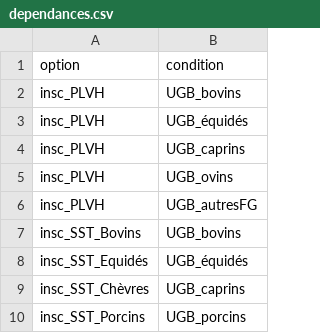
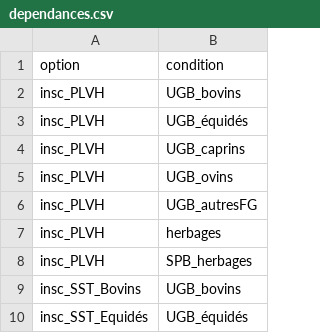
Before and after one commit to sca-opdir/checklist-controle, a CSV file: data/dependances.csv, drawn as a sheet; only a part is shown; the shorter side is filled out with more unchanged rows.

Commit message:
Update dependances.csv

```diff
--- a/data/dependances.csv
+++ b/data/dependances.csv
@@ -6,2 +6,4 @@ insc_PLVH;UGB_ovins
 insc_PLVH;UGB_autresFG
+insc_PLVH;herbages
+insc_PLVH;SPB_herbages
 insc_SST_Bovins;UGB_bovins
```
